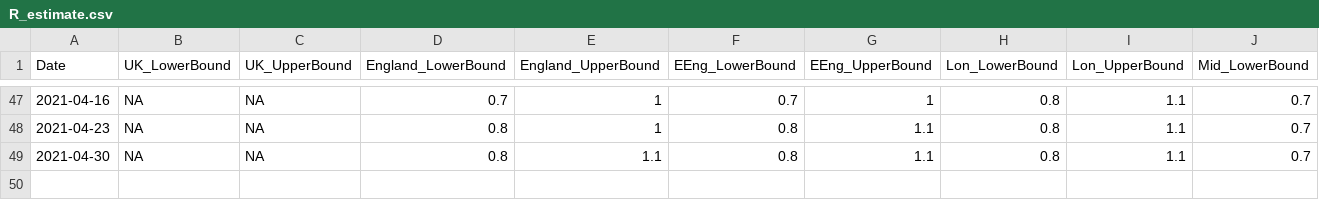
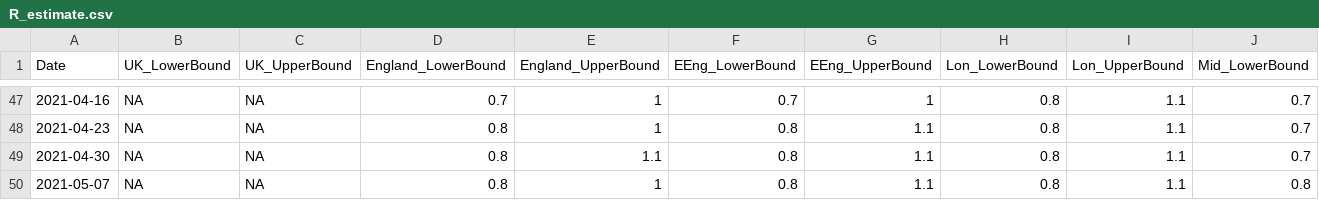
Before and after one commit to gjackland/WSS, a CSV file: data/R_estimate.csv, drawn as a sheet; only a part is shown, gaps mark what is left out; rows hold the shown columns only; the diff names each change by its address in the sheet, - before the commit and + after, or states it on an @@ line.

Commit message:
R_estimates updated for 07/05.

```diff
--- a/data/R_estimate.csv
+++ b/data/R_estimate.csv
+row 50: 2021-05-07 | NA | NA | 0.8 | 1 | 0.8 | 1.1 | 0.8 | 1.1 | 0.8
```
